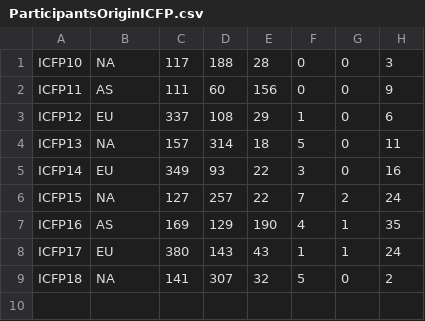
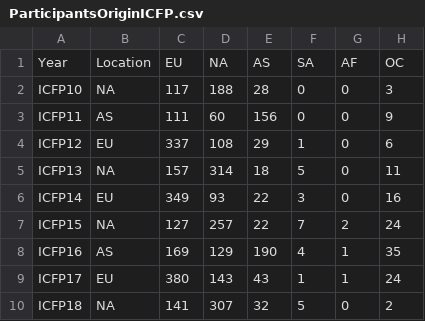
Before and after one commit to YaZko/sigplan-carbon-analysis, a CSV file: output/sigplan/ParticipantsOriginICFP.csv, drawn as a sheet.

```diff
--- a/output/sigplan/ParticipantsOriginICFP.csv
+++ b/output/sigplan/ParticipantsOriginICFP.csv
@@ -1 +1,2 @@
+Year,Location,EU,NA,AS,SA,AF,OC
 ICFP10,NA,117,188,28,0,0,3
```
Also changed, not shown: output/sigplan/ParticipantsOriginPOPL.csv, output/sigplan/ParticipantsOriginSPLASH.csv, 9 other files.
